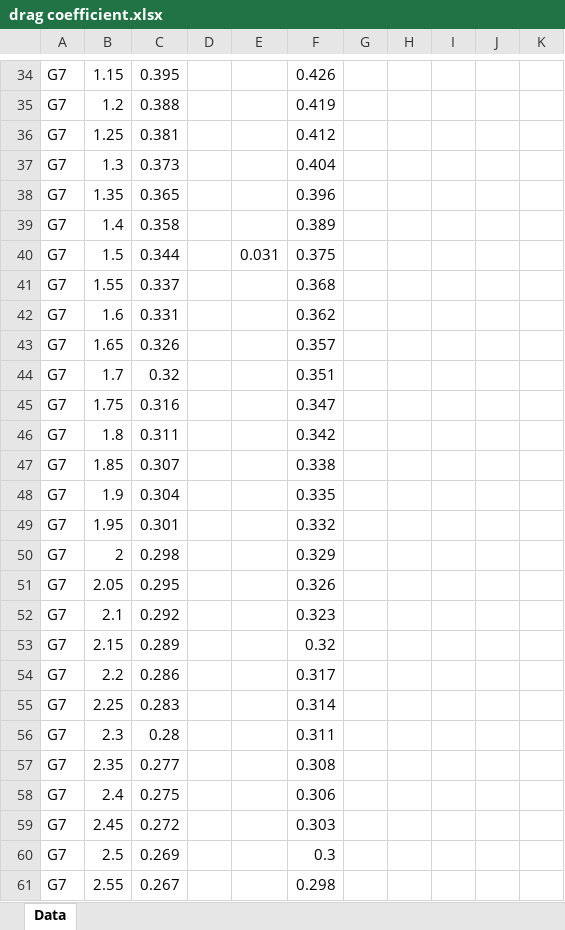
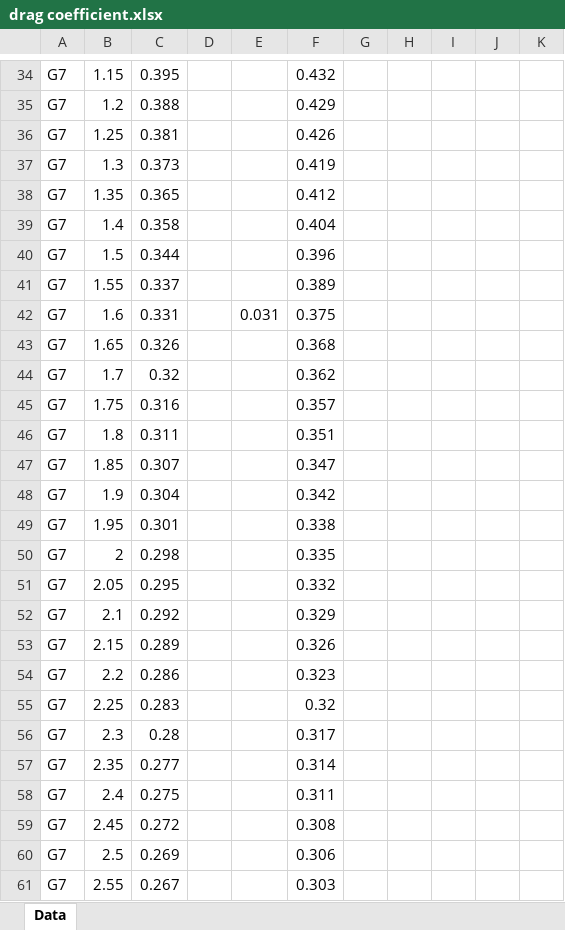
Before and after one commit to Jacob19999/bullet_trajectory, an Excel workbook: drag coefficient.xlsx, sheet Data, drawn as a sheet; only a part is shown, gaps mark what is left out; values as stored, in another font and other column widths than the file's, no borders; the diff covers the shown part only; the diff names each change by its address in the sheet, - before the commit and + after, or states it on an @@ line.

```diff
--- a/drag coefficient.xlsx (sheet Data)
+++ b/drag coefficient.xlsx (sheet Data)
-F34: 0.426
+F34: 0.432
-F35: 0.419
+F35: 0.429
-F36: 0.412
+F36: 0.426
-F37: 0.404
+F37: 0.419
-F38: 0.396
+F38: 0.412
-F39: 0.389
+F39: 0.404
-E40: 0.031
+E40: (empty)
-F40: 0.375
+F40: 0.396
-F41: 0.368
+F41: 0.389
-E42: (empty)
+E42: 0.031
-F42: 0.362
+F42: 0.375
-F43: 0.357
+F43: 0.368
-F44: 0.351
+F44: 0.362
-F45: 0.347
+F45: 0.357
-F46: 0.342
+F46: 0.351
-F47: 0.338
+F47: 0.347
-F48: 0.335
+F48: 0.342
-F49: 0.332
+F49: 0.338
-F50: 0.329
+F50: 0.335
-F51: 0.326
+F51: 0.332
-F52: 0.323
+F52: 0.329
-F53: 0.32
+F53: 0.326
-F54: 0.317
+F54: 0.323
-F55: 0.314
+F55: 0.32
-F56: 0.311
+F56: 0.317
-F57: 0.308
+F57: 0.314
-F58: 0.306
+F58: 0.311
-F59: 0.303
+F59: 0.308
-F60: 0.3
+F60: 0.306
-F61: 0.298
+F61: 0.303
```
Also changed, not shown: 44 edited cells elsewhere in this sheet, formulas that keep their value, 11 other files.
